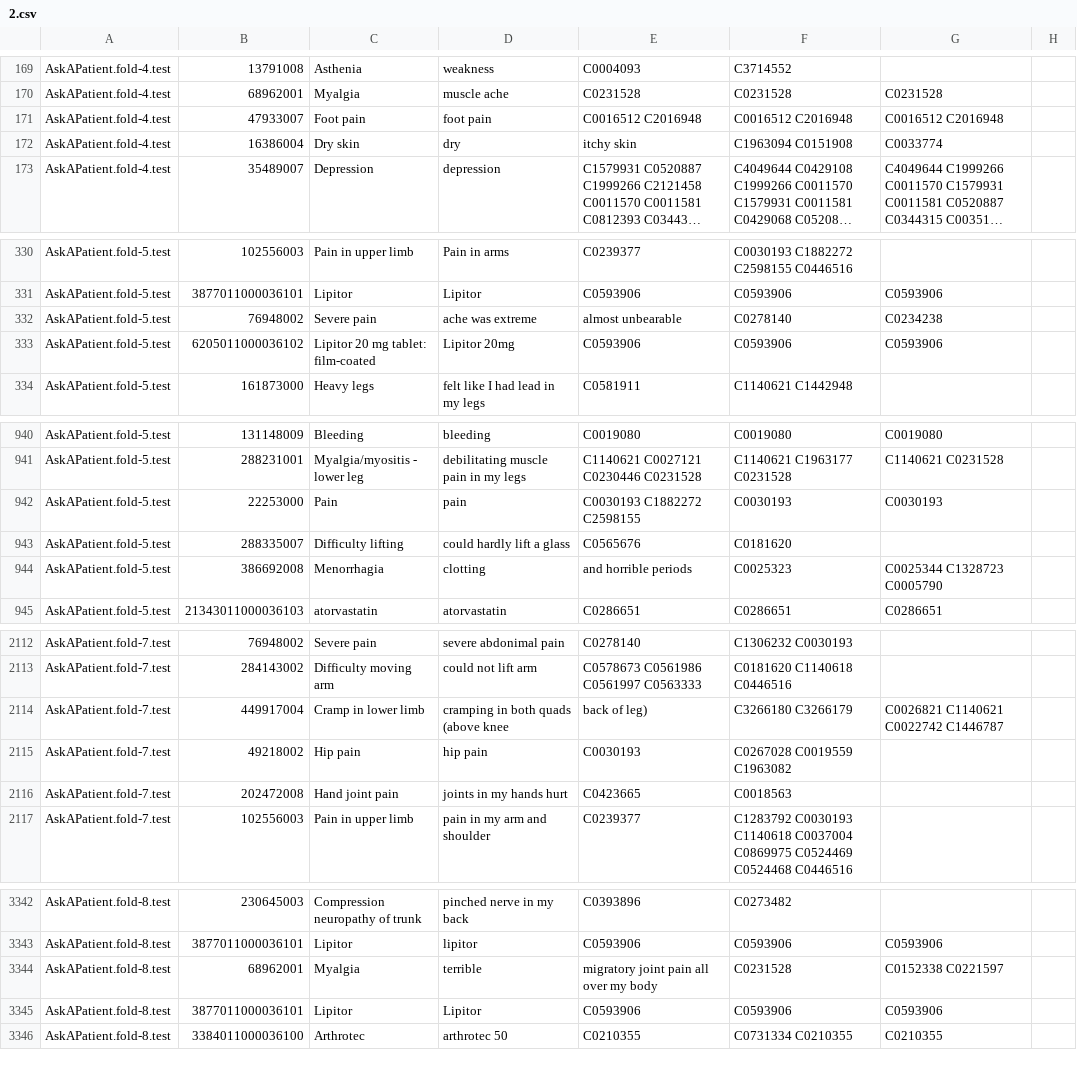
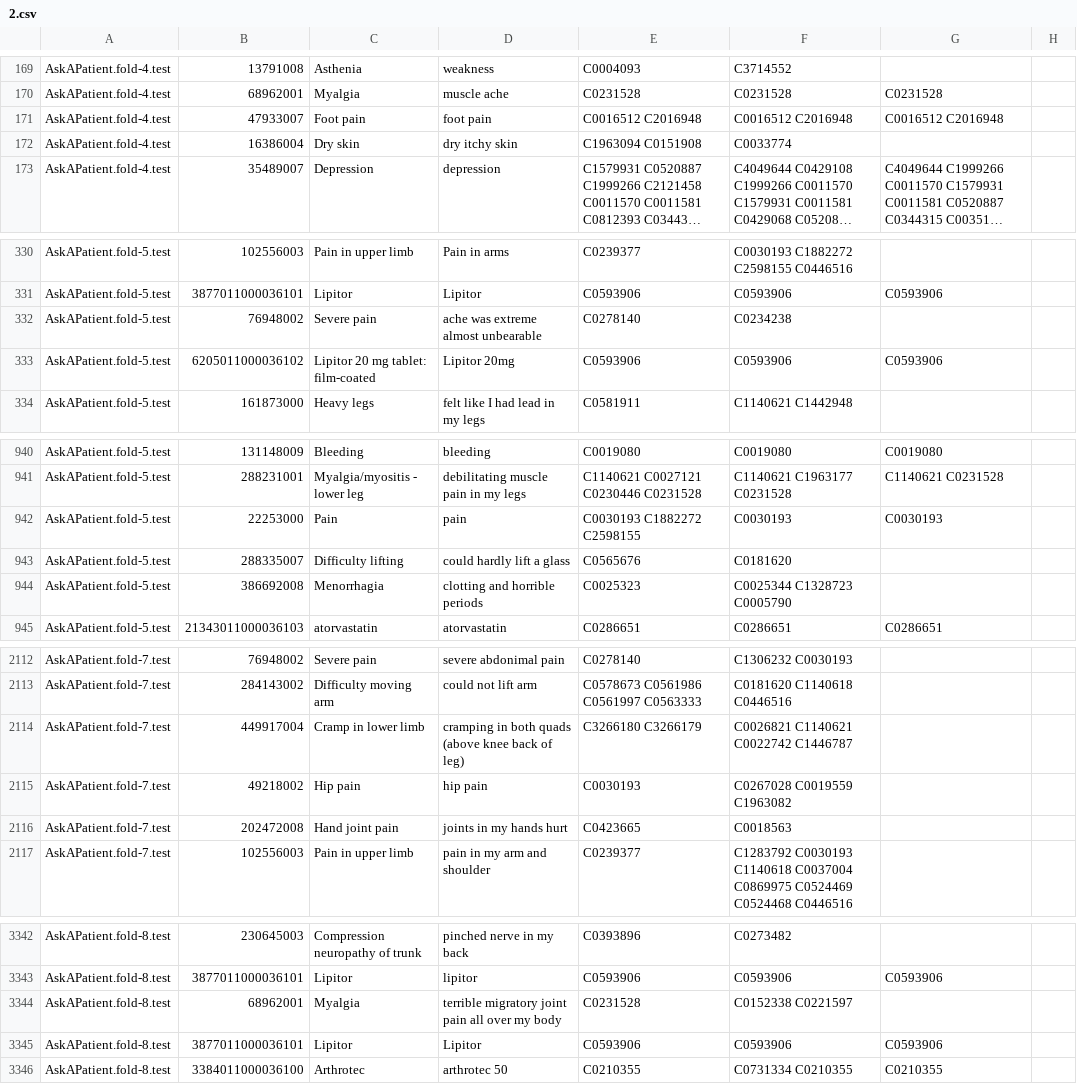
Before and after one commit to Sinki25/NLP, a CSV file: 2.csv, drawn as a sheet; only a part is shown, gaps mark what is left out; long unchanged cells end in …; the diff covers the shown part only; the diff names each change by its address in the sheet, - before the commit and + after, or states it on an @@ line.

```diff
--- a/2.csv
+++ b/2.csv
-D172: dry
+D172: dry itchy skin
-E172: itchy skin
+E172: C1963094 C0151908
-F172: C1963094 C0151908
+F172: C0033774
-G172: C0033774
+G172: (empty)
-D332: ache was extreme
+D332: ache was extreme almost unbearable
-E332: almost unbearable
+E332: C0278140
-F332: C0278140
+F332: C0234238
-G332: C0234238
+G332: (empty)
-D944: clotting
+D944: clotting and horrible periods
-E944: and horrible periods
+E944: C0025323
-F944: C0025323
+F944: C0025344 C1328723 C0005790
-G944: C0025344 C1328723 C0005790
+G944: (empty)
-D2114: cramping in both quads (above knee
+D2114: cramping in both quads (above knee back of leg)
-E2114: back of leg)
+E2114: C3266180 C3266179
-F2114: C3266180 C3266179
+F2114: C0026821 C1140621 C0022742 C1446787
-G2114: C0026821 C1140621 C0022742 C1446787
+G2114: (empty)
-D3344: terrible
+D3344: terrible migratory joint pain all over my body
-E3344: migratory joint pain all over my body
+E3344: C0231528
-F3344: C0231528
+F3344: C0152338 C0221597
-G3344: C0152338 C0221597
+G3344: (empty)
```
Also changed, not shown: 46 edited cells elsewhere in this file.
